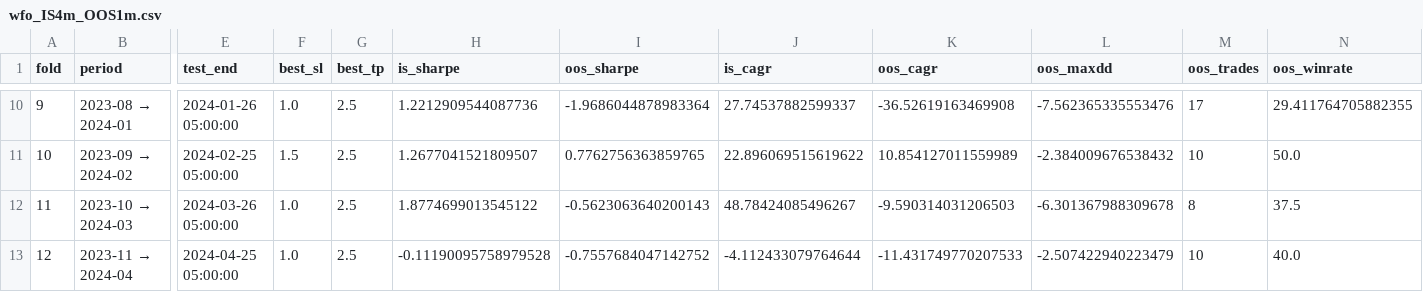
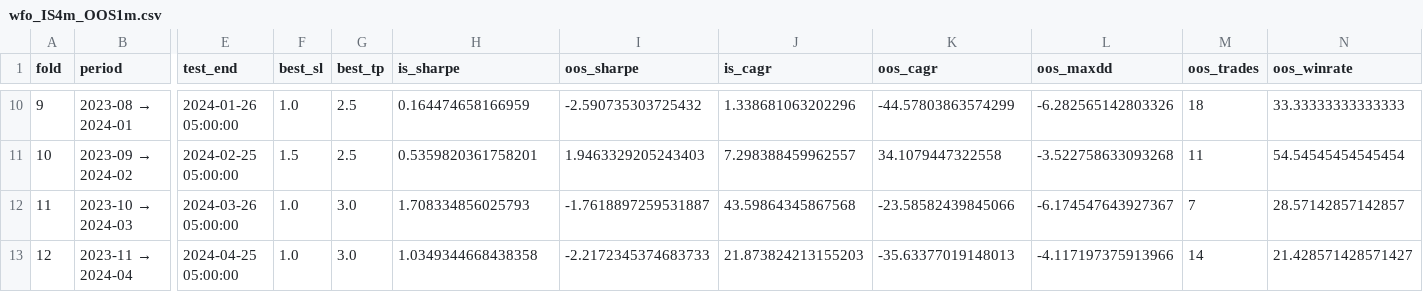
Before and after one commit to gabrieledemarco/crypto1, a CSV file: btc_analysis/output/wfo_IS4m_OOS1m.csv, drawn as a sheet; only a part is shown, gaps mark what is left out; the diff covers the shown part only; the diff names each change by its address in the sheet, - before the commit and + after, or states it on an @@ line.

```diff
--- a/btc_analysis/output/wfo_IS4m_OOS1m.csv
+++ b/btc_analysis/output/wfo_IS4m_OOS1m.csv
-H10 (is_sharpe): 1.2212909544087736
+H10 (is_sharpe): 0.164474658166959
-I10 (oos_sharpe): -1.9686044878983364
+I10 (oos_sharpe): -2.590735303725432
-J10 (is_cagr): 27.74537882599337
+J10 (is_cagr): 1.338681063202296
-K10 (oos_cagr): -36.52619163469908
+K10 (oos_cagr): -44.57803863574299
-L10 (oos_maxdd): -7.562365335553476
+L10 (oos_maxdd): -6.282565142803326
-M10 (oos_trades): 17
+M10 (oos_trades): 18
-N10 (oos_winrate): 29.411764705882355
+N10 (oos_winrate): 33.33333333333333
-H11 (is_sharpe): 1.2677041521809507
+H11 (is_sharpe): 0.5359820361758201
-I11 (oos_sharpe): 0.7762756363859765
+I11 (oos_sharpe): 1.9463329205243403
-J11 (is_cagr): 22.896069515619622
+J11 (is_cagr): 7.298388459962557
-K11 (oos_cagr): 10.854127011559989
+K11 (oos_cagr): 34.1079447322558
-L11 (oos_maxdd): -2.384009676538432
+L11 (oos_maxdd): -3.522758633093268
-M11 (oos_trades): 10
+M11 (oos_trades): 11
-N11 (oos_winrate): 50.0
+N11 (oos_winrate): 54.54545454545454
-G12:G13 (best_tp): 2.5
+G12:G13 (best_tp): 3.0
-H12 (is_sharpe): 1.8774699013545122
+H12 (is_sharpe): 1.708334856025793
-I12 (oos_sharpe): -0.5623063640200143
+I12 (oos_sharpe): -1.7618897259531887
-J12 (is_cagr): 48.78424085496267
+J12 (is_cagr): 43.59864345867568
-K12 (oos_cagr): -9.590314031206503
+K12 (oos_cagr): -23.58582439845066
-L12 (oos_maxdd): -6.301367988309678
+L12 (oos_maxdd): -6.174547643927367
-M12 (oos_trades): 8
+M12 (oos_trades): 7
-N12 (oos_winrate): 37.5
+N12 (oos_winrate): 28.57142857142857
-H13 (is_sharpe): -0.11190095758979528
+H13 (is_sharpe): 1.0349344668438358
-I13 (oos_sharpe): -0.7557684047142752
+I13 (oos_sharpe): -2.2172345374683733
-J13 (is_cagr): -4.112433079764644
+J13 (is_cagr): 21.873824213155203
-K13 (oos_cagr): -11.431749770207533
+K13 (oos_cagr): -35.63377019148013
-L13 (oos_maxdd): -2.507422940223479
+L13 (oos_maxdd): -4.117197375913966
-M13 (oos_trades): 10
+M13 (oos_trades): 14
-N13 (oos_winrate): 40.0
+N13 (oos_winrate): 21.428571428571427
```
Also changed, not shown: 161 edited cells elsewhere in this file, btc_analysis/output/mc_bootstrap_results.csv, btc_analysis/output/optimization_results.csv, 14 other files.
